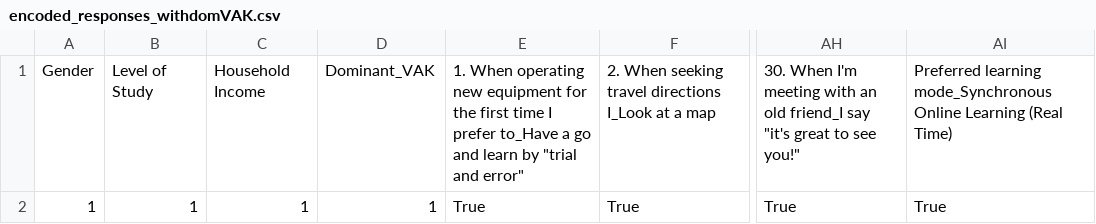
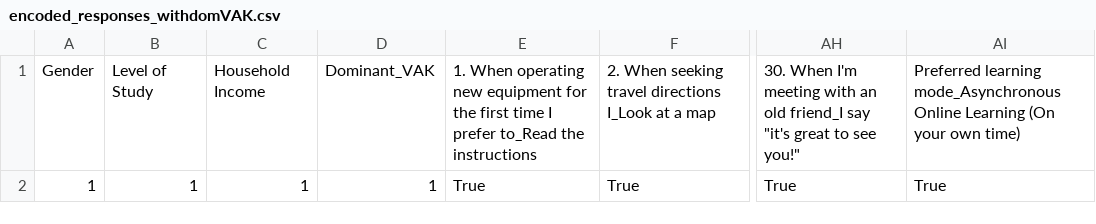
Before and after one commit to Janice-Chong/Learning-Object-Classification, a CSV file: Streamlit/encoded_responses_withdomVAK.csv, drawn as a sheet; only a part is shown, gaps mark what is left out; the diff names each change by its address in the sheet, - before the commit and + after, or states it on an @@ line.

```diff
--- a/Streamlit/encoded_responses_withdomVAK.csv
+++ b/Streamlit/encoded_responses_withdomVAK.csv
-E1: …I prefer to_Have a go and learn by "trial and error"
+E1: …I prefer to_Read the instructions
-AI1: Preferred learning mode_Synchronous Online Learning (Real Time)
+AI1: Preferred learning mode_Asynchronous Online Learning (On your own time)
```
Also changed, not shown: Streamlit/merged_withdomVAK.csv, Streamlit/user_responses.csv, 5 other files.
